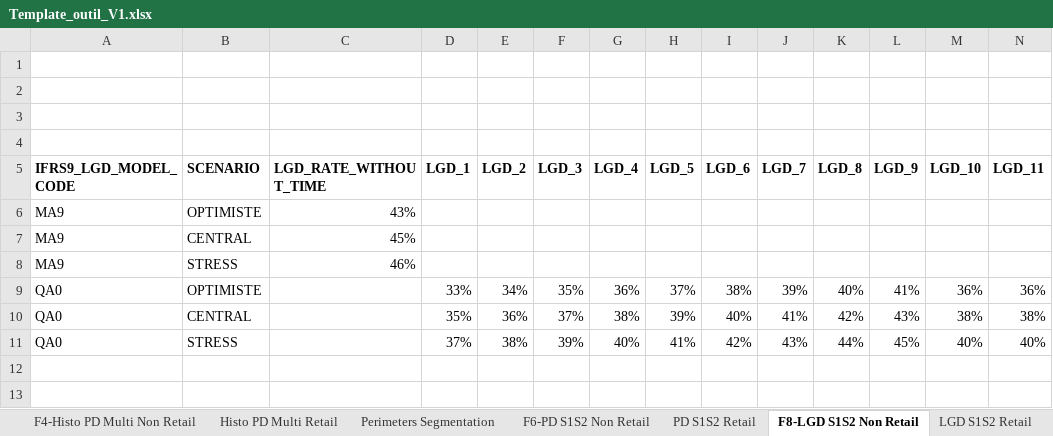
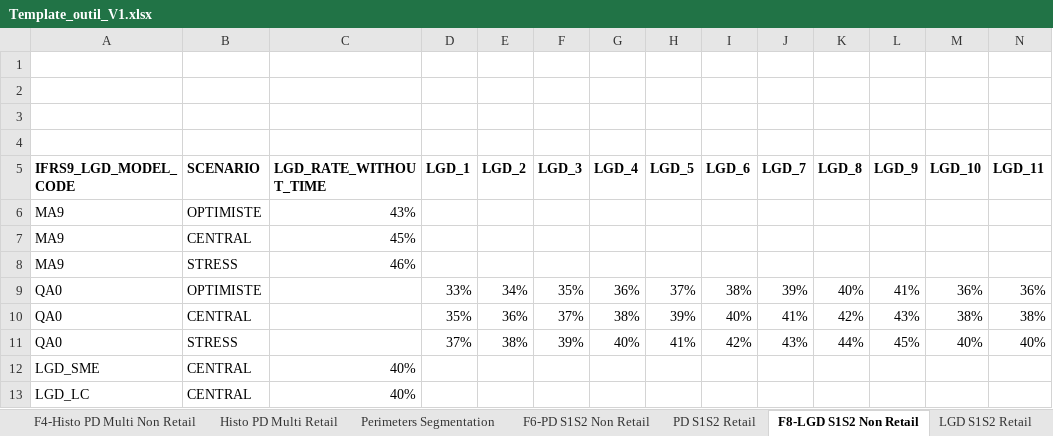
Before and after one commit to Hcle18/IF9-Simulator, an Excel workbook: sample/templates/Template_outil_V1.xlsx, sheet F8-LGD S1S2 Non Retail, drawn as a sheet; only a part is shown; values as stored, in another font and other column widths than the file's, no borders; rows hold the shown columns only; the diff names each change by its address in the sheet, - before the commit and + after, or states it on an @@ line.

```diff
--- a/sample/templates/Template_outil_V1.xlsx (sheet F8-LGD S1S2 Non Retail)
+++ b/sample/templates/Template_outil_V1.xlsx (sheet F8-LGD S1S2 Non Retail)
+row 12: LGD_SME | CENTRAL | 40%
+row 13: LGD_LC | CENTRAL | 40%
```
Also changed, not shown: sheet F6-PD S1S2 Non Retail, sheet LGD S1S2 Retail, sheet Perimeters Segmentation, 22 other files.
